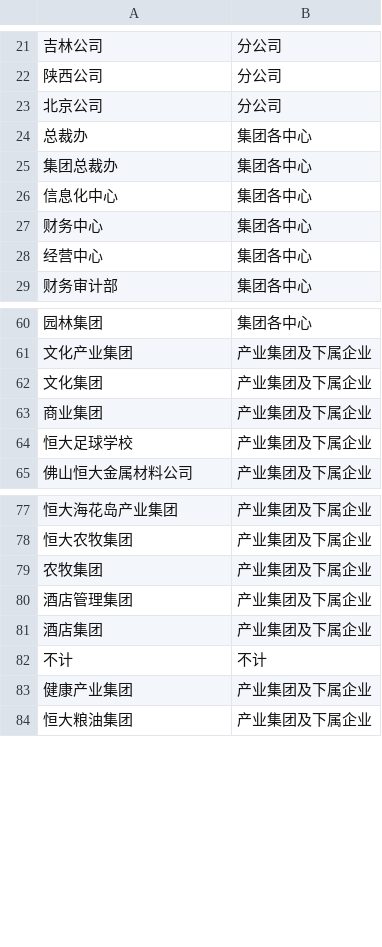
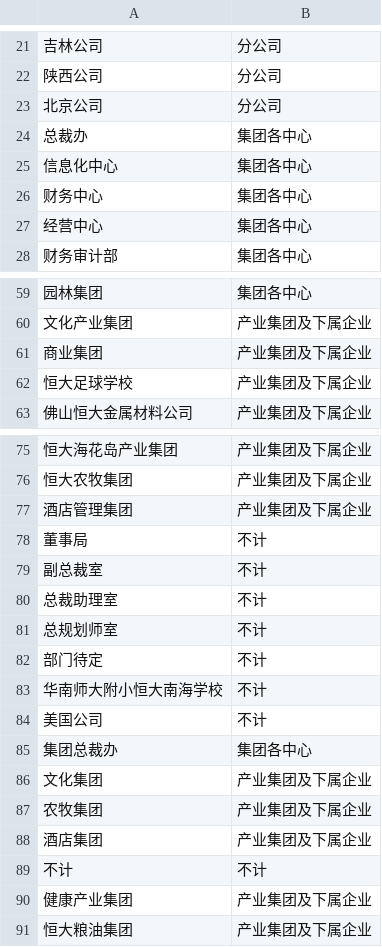
Before and after one commit to Char-CN/WSDL2JAVA, a CSV file: resource/orgs.csv, drawn as a sheet; only a part is shown, gaps mark what is left out.

```diff
--- a/resource/orgs.csv
+++ b/resource/orgs.csv
@@ -24,3 +24,2 @@
 总裁办	集团各中心
-集团总裁办	集团各中心
 信息化中心	集团各中心
@@ -61,3 +60,2 @@
 文化产业集团	产业集团及下属企业
-文化集团	产业集团及下属企业
 商业集团	产业集团及下属企业
@@ -78,4 +76,13 @@
 恒大农牧集团	产业集团及下属企业
+酒店管理集团	产业集团及下属企业
+董事局	不计
+副总裁室	不计
+总裁助理室	不计
+总规划师室	不计
+部门待定	不计
+华南师大附小恒大南海学校	不计
+美国公司	不计
+集团总裁办	集团各中心
+文化集团	产业集团及下属企业
 农牧集团	产业集团及下属企业
-酒店管理集团	产业集团及下属企业
 酒店集团	产业集团及下属企业
```
Also changed, not shown: resource/belong_to.csv, 11 other files.
